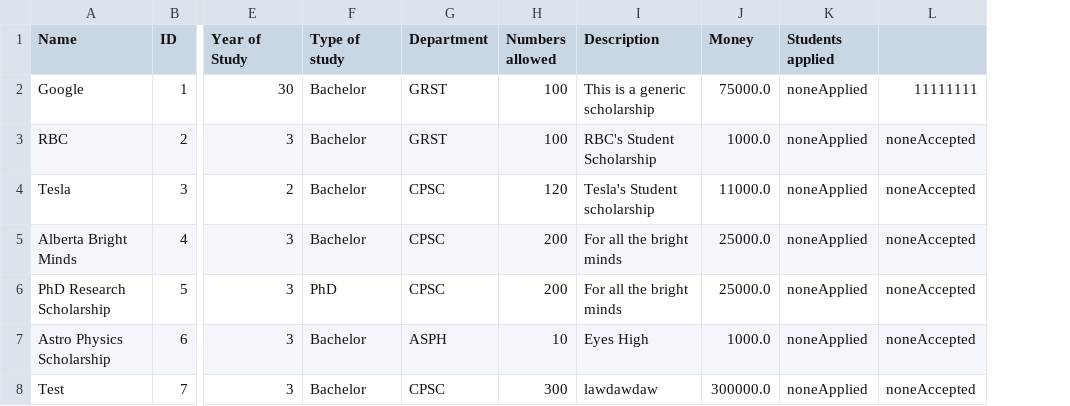
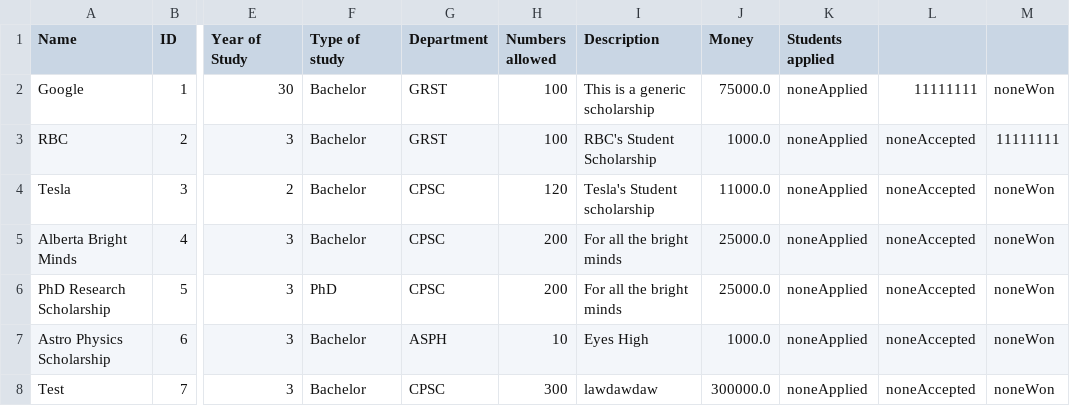
Before and after one commit to stevekhanna/Scholarship---Java, a CSV file: src/data/scholarships.csv, drawn as a sheet; only a part is shown, gaps mark what is left out; the diff names each change by its address in the sheet, - before the commit and + after, or states it on an @@ line.

Commit message:
Added Students Won list in Scholarship. --Accepted in student still needs to be fixed

```diff
--- a/src/data/scholarships.csv
+++ b/src/data/scholarships.csv
+column M, rows 2-8: noneWon | 11111111 | noneWon | noneWon | noneWon | noneWon | noneWon
```
Also changed, not shown: src/data/students.csv, 4 other files.
